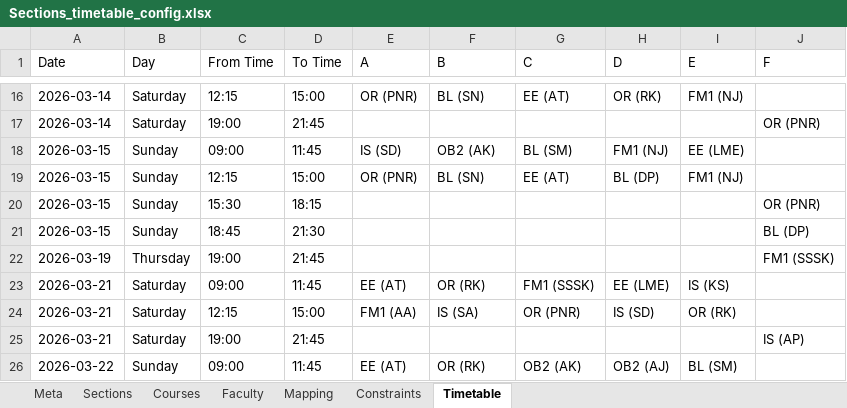
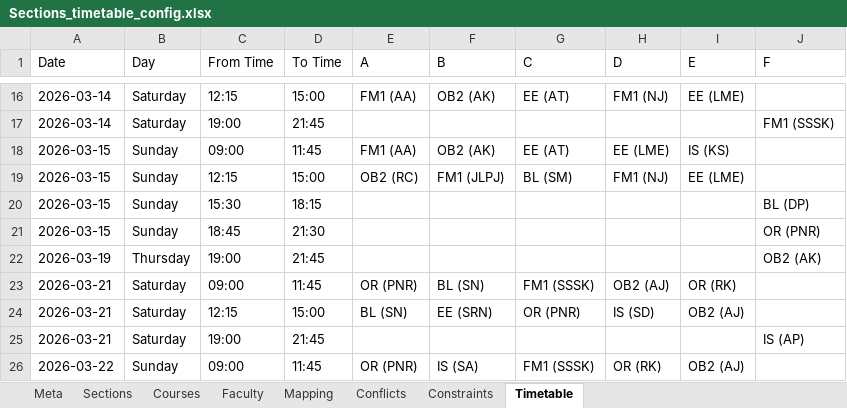
Before and after one commit to DevadattaP/timetable_scheduler, an Excel workbook: static/Sections_timetable_config.xlsx, sheet Timetable, drawn as a sheet; only a part is shown, gaps mark what is left out; values as stored, in another font and other column widths than the file's, no borders; the diff covers the shown part only; the diff names each change by its address in the sheet, - before the commit and + after, or states it on an @@ line.

```diff
--- a/static/Sections_timetable_config.xlsx (sheet Timetable)
+++ b/static/Sections_timetable_config.xlsx (sheet Timetable)
+sheet tab: Conflicts
-E16 (A): OR (PNR)
+E16 (A): FM1 (AA)
-F16 (B): BL (SN)
+F16 (B): OB2 (AK)
-H16 (D): OR (RK)
+H16 (D): FM1 (NJ)
-I16 (E): FM1 (NJ)
+I16 (E): EE (LME)
-J17 (F): OR (PNR)
+J17 (F): FM1 (SSSK)
-E18 (A): IS (SD)
+E18 (A): FM1 (AA)
-G18 (C): BL (SM)
+G18 (C): EE (AT)
-H18 (D): FM1 (NJ)
+H18 (D): EE (LME)
-I18 (E): EE (LME)
+I18 (E): IS (KS)
-E19 (A): OR (PNR)
+E19 (A): OB2 (RC)
-F19 (B): BL (SN)
+F19 (B): FM1 (JLPJ)
-G19 (C): EE (AT)
+G19 (C): BL (SM)
-H19 (D): BL (DP)
+H19 (D): FM1 (NJ)
-I19 (E): FM1 (NJ)
+I19 (E): EE (LME)
-J20 (F): OR (PNR)
+J20 (F): BL (DP)
-J21 (F): BL (DP)
+J21 (F): OR (PNR)
-J22 (F): FM1 (SSSK)
+J22 (F): OB2 (AK)
-E23 (A): EE (AT)
+E23 (A): OR (PNR)
-F23 (B): OR (RK)
+F23 (B): BL (SN)
-H23 (D): EE (LME)
+H23 (D): OB2 (AJ)
-I23 (E): IS (KS)
+I23 (E): OR (RK)
-E24 (A): FM1 (AA)
+E24 (A): BL (SN)
-F24 (B): IS (SA)
+F24 (B): EE (SRN)
-I24 (E): OR (RK)
+I24 (E): OB2 (AJ)
-E26 (A): EE (AT)
+E26 (A): OR (PNR)
-F26 (B): OR (RK)
+F26 (B): IS (SA)
-G26 (C): OB2 (AK)
+G26 (C): FM1 (SSSK)
-H26 (D): OB2 (AJ)
+H26 (D): OR (RK)
-I26 (E): BL (SM)
+I26 (E): OB2 (AJ)
```
Also changed, not shown: 1 added row and 171 edited cells elsewhere in this sheet, sheet Constraints, sheet Meta, static/Areas_timetable_config.xlsx, 6 other files.
